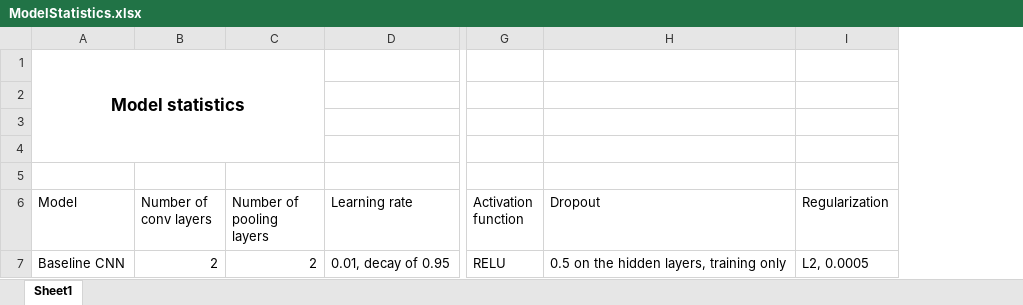
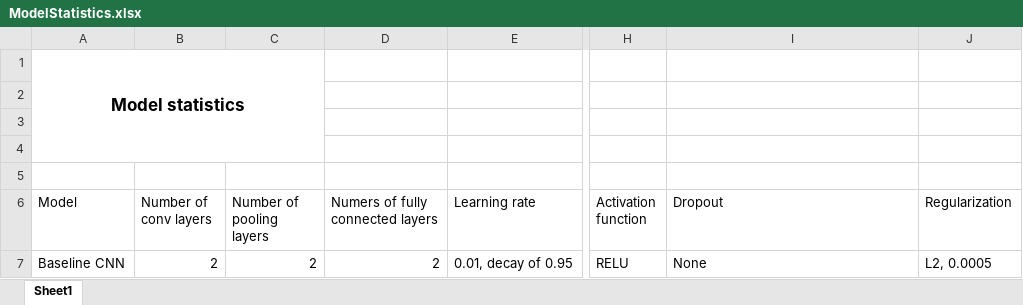
Before and after one commit to CS-433/ml-project-2-vikings_ml, an Excel workbook: ModelStatistics.xlsx, sheet Sheet1, drawn as a sheet; only a part is shown, gaps mark what is left out; values as stored, in another font and other column widths than the file's, no borders; table styles not drawn; addresses are those after the commit; the diff names each change by its address in the sheet, - before the commit and + after, or states it on an @@ line.

```diff
--- a/ModelStatistics.xlsx (sheet Sheet1)
+++ b/ModelStatistics.xlsx (sheet Sheet1)
+column D (Numers of fully connected layers), row 7: 2
-I7 (Dropout): 0.5 on the hidden layers, training only
+I7 (Dropout): None
```
Also changed, not shown: 3 other files.
